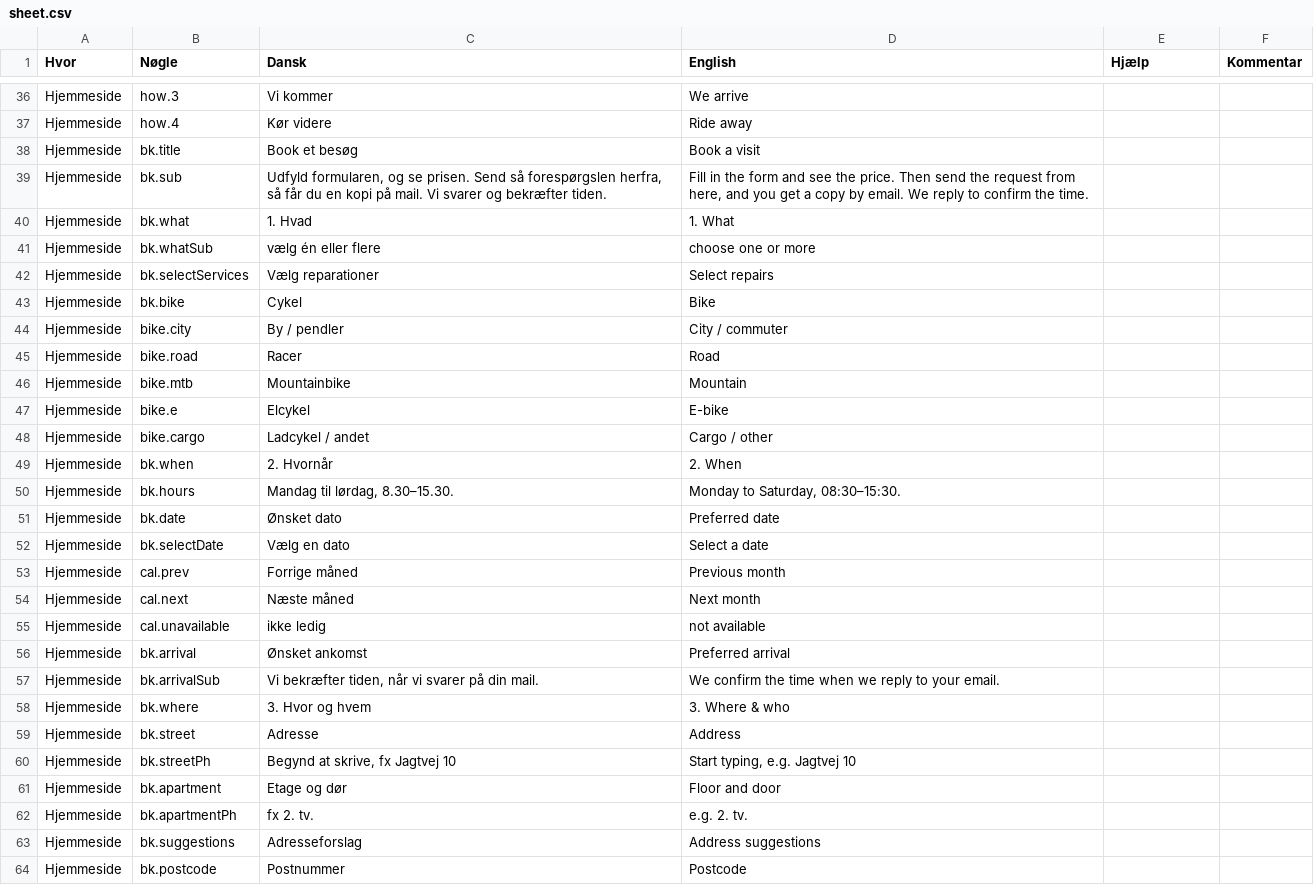
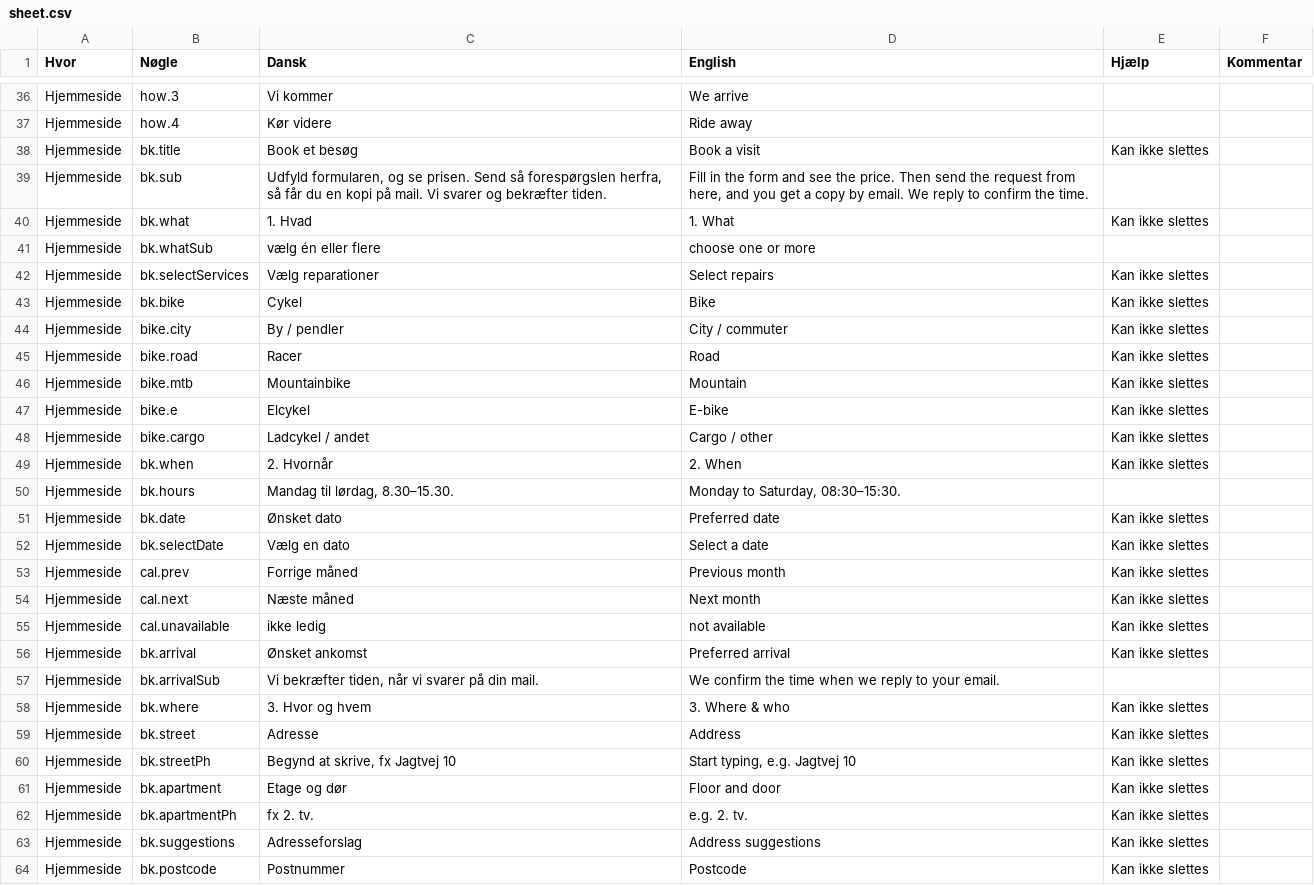
Before and after one commit to icepuente/the-neighbor, a CSV file: docs/review/sheet.csv, drawn as a sheet; only a part is shown, gaps mark what is left out; the diff covers the shown part only.

Commit message:
Sheet: SLET deletes a text, protected texts refuse it, typing over SLET restores it
- SLET (trimmed, any case) in Dansk or English deletes that language's text; in both, the text
  goes from both sites. An empty cell is never a deletion: it is left as it is and reported.
- Site texts: deleted = null in web/js/i18n.js. I18N.t gives '' (no English fallback) and
  apply() hides the element; data-i18n-group hides blocks left empty (hero text, a selling
  point, an FAQ card when its question or answer goes, About, the FAQ band). CSS hides lists
  left with no items and drops the empty grid column.
- Legal paragraphs: deleted = an empty <p hidden data-deleted></p>, so later paragraphs keep
  their keys and the export can show SLET; privacy.js never unhides a deleted data-if block.
  Restoring writes plain (escaped) text and shows the block again.
- Protected texts (an allowlist, DELETABLE in texts-lib.js; everything else, plus repair names
  and prices) refuse SLET: that row only is rejected and reported, the rest applies. Every
  other refusal still stops the whole import.
- The import reports deleted privacy/terms paragraphs and texts deleted in one language only
  on "!!" lines at the top. The export shows deleted texts as SLET, and deleted -> restored
  goes through the usual three-way state.
- test/sheet-delete.test.js: deletion, both languages, restore, protected rows, the protected
  list against every key the scripts read, legal blocks, data-if, apply() and the CSS.

```diff
--- a/docs/review/sheet.csv
+++ b/docs/review/sheet.csv
@@ -37,28 +37,28 @@
 "Hjemmeside","how.4","Kør videre","Ride away","",""
-"Hjemmeside","bk.title","Book et besøg","Book a visit","",""
+"Hjemmeside","bk.title","Book et besøg","Book a visit","Kan ikke slettes",""
 "Hjemmeside","bk.sub","Udfyld formularen, og se prisen. Send så forespørgslen herfra, så får du en kopi på mail. Vi svarer og bekræfter tiden.","Fill in the form and see the price. Then send the request from here, and you get a copy by email. We reply to confirm the time.","",""
-"Hjemmeside","bk.what","1. Hvad","1. What","",""
+"Hjemmeside","bk.what","1. Hvad","1. What","Kan ikke slettes",""
 "Hjemmeside","bk.whatSub","vælg én eller flere","choose one or more","",""
-"Hjemmeside","bk.selectServices","Vælg reparationer","Select repairs","",""
-"Hjemmeside","bk.bike","Cykel","Bike","",""
-"Hjemmeside","bike.city","By / pendler","City / commuter","",""
-"Hjemmeside","bike.road","Racer","Road","",""
-"Hjemmeside","bike.mtb","Mountainbike","Mountain","",""
-"Hjemmeside","bike.e","Elcykel","E-bike","",""
-"Hjemmeside","bike.cargo","Ladcykel / andet","Cargo / other","",""
-"Hjemmeside","bk.when","2. Hvornår","2. When","",""
+"Hjemmeside","bk.selectServices","Vælg reparationer","Select repairs","Kan ikke slettes",""
+"Hjemmeside","bk.bike","Cykel","Bike","Kan ikke slettes",""
+"Hjemmeside","bike.city","By / pendler","City / commuter","Kan ikke slettes",""
+"Hjemmeside","bike.road","Racer","Road","Kan ikke slettes",""
+"Hjemmeside","bike.mtb","Mountainbike","Mountain","Kan ikke slettes",""
+"Hjemmeside","bike.e","Elcykel","E-bike","Kan ikke slettes",""
+"Hjemmeside","bike.cargo","Ladcykel / andet","Cargo / other","Kan ikke slettes",""
+"Hjemmeside","bk.when","2. Hvornår","2. When","Kan ikke slettes",""
 "Hjemmeside","bk.hours","Mandag til lørdag, 8.30–15.30.","Monday to Saturday, 08:30–15:30.","",""
-"Hjemmeside","bk.date","Ønsket dato","Preferred date","",""
-"Hjemmeside","bk.selectDate","Vælg en dato","Select a date","",""
-"Hjemmeside","cal.prev","Forrige måned","Previous month","",""
-"Hjemmeside","cal.next","Næste måned","Next month","",""
-"Hjemmeside","cal.unavailable","ikke ledig","not available","",""
-"Hjemmeside","bk.arrival","Ønsket ankomst","Preferred arrival","",""
+"Hjemmeside","bk.date","Ønsket dato","Preferred date","Kan ikke slettes",""
+"Hjemmeside","bk.selectDate","Vælg en dato","Select a date","Kan ikke slettes",""
+"Hjemmeside","cal.prev","Forrige måned","Previous month","Kan ikke slettes",""
+"Hjemmeside","cal.next","Næste måned","Next month","Kan ikke slettes",""
+"Hjemmeside","cal.unavailable","ikke ledig","not available","Kan ikke slettes",""
+"Hjemmeside","bk.arrival","Ønsket ankomst","Preferred arrival","Kan ikke slettes",""
 "Hjemmeside","bk.arrivalSub","Vi bekræfter tiden, når vi svarer på din mail.","We confirm the time when we reply to your email.","",""
-"Hjemmeside","bk.where","3. Hvor og hvem","3. Where & who","",""
-"Hjemmeside","bk.street","Adresse","Address","",""
-"Hjemmeside","bk.streetPh","Begynd at skrive, fx Jagtvej 10","Start typing, e.g. Jagtvej 10","",""
-"Hjemmeside","bk.apartment","Etage og dør","Floor and door","",""
-"Hjemmeside","bk.apartmentPh","fx 2. tv.","e.g. 2. tv.","",""
-"Hjemmeside","bk.suggestions","Adresseforslag","Address suggestions","",""
-"Hjemmeside","bk.postcode","Postnummer","Postcode","",""
+"Hjemmeside","bk.where","3. Hvor og hvem","3. Where & who","Kan ikke slettes",""
+"Hjemmeside","bk.street","Adresse","Address","Kan ikke slettes",""
+"Hjemmeside","bk.streetPh","Begynd at skrive, fx Jagtvej 10","Start typing, e.g. Jagtvej 10","Kan ikke slettes",""
+"Hjemmeside","bk.apartment","Etage og dør","Floor and door","Kan ikke slettes",""
+"Hjemmeside","bk.apartmentPh","fx 2. tv.","e.g. 2. tv.","Kan ikke slettes",""
+"Hjemmeside","bk.suggestions","Adresseforslag","Address suggestions","Kan ikke slettes",""
+"Hjemmeside","bk.postcode","Postnummer","Postcode","Kan ikke slettes",""
```
Also changed, not shown: 96 edited cells elsewhere in this file, 9 other files.
